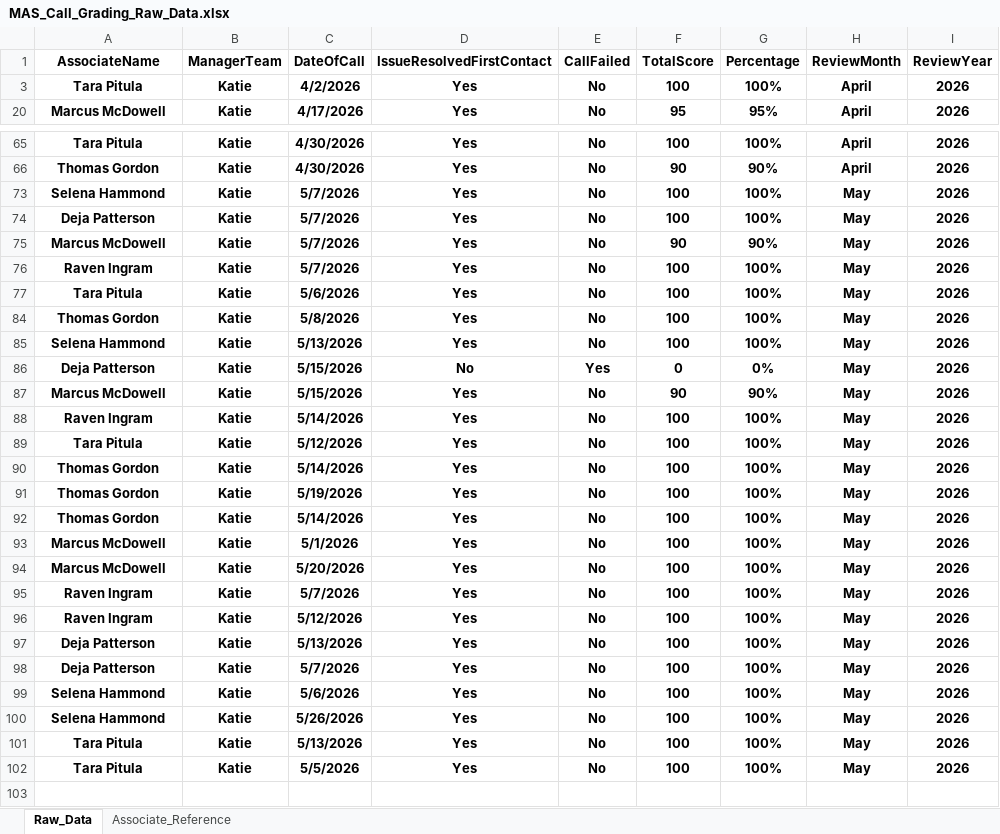
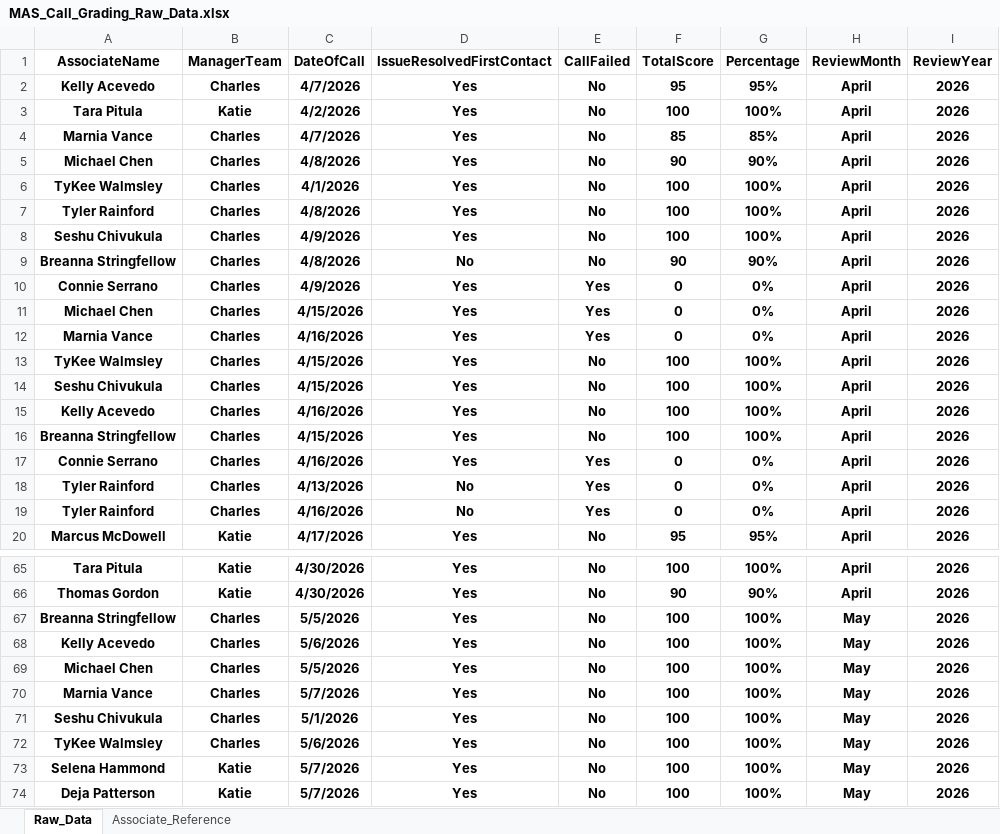
Before and after one commit to anfruu/mas-dashboard, an Excel workbook: MAS_Call_Grading_Raw_Data.xlsx, sheet Raw_Data, drawn as a sheet; only a part is shown, gaps mark what is left out; the shorter side is filled out with more unchanged rows; values as stored, in another font and other column widths than the file's, no borders; table styles not drawn; the diff covers the shown part only; the diff names each change by its address in the sheet, - before the commit and + after, or states it on an @@ line.

Commit message:
Update 0529

```diff
--- a/MAS_Call_Grading_Raw_Data.xlsx (sheet Raw_Data)
+++ b/MAS_Call_Grading_Raw_Data.xlsx (sheet Raw_Data)
@@ row 2 unhidden: Kelly Acevedo | Charles | 4/7/2026 | Yes | No | 95 | 95% | April | 2026 @@
@@ row 4 unhidden: Marnia Vance | Charles | 4/7/2026 | Yes | No | 85 | 85% | April | 2026 @@
@@ row 5 unhidden: Michael Chen | Charles | 4/8/2026 | Yes | No | 90 | 90% | April | 2026 @@
@@ row 6 unhidden: TyKee Walmsley | Charles | 4/1/2026 | Yes | No | 100 | 100% | April | 2026 @@
@@ row 7 unhidden: Tyler Rainford | Charles | 4/8/2026 | Yes | No | 100 | 100% | April | 2026 @@
@@ row 8 unhidden: Seshu Chivukula | Charles | 4/9/2026 | Yes | No | 100 | 100% | April | 2026 @@
@@ row 9 unhidden: Breanna Stringfellow | Charles | 4/8/2026 | No | No | 90 | 90% | April | 2026 @@
@@ row 10 unhidden: Connie Serrano | Charles | 4/9/2026 | Yes | Yes | 0 | 0% | April | 2026 @@
@@ row 11 unhidden: Michael Chen | Charles | 4/15/2026 | Yes | Yes | 0 | 0% | April | 2026 @@
@@ row 12 unhidden: Marnia Vance | Charles | 4/16/2026 | Yes | Yes | 0 | 0% | April | 2026 @@
@@ row 13 unhidden: TyKee Walmsley | Charles | 4/15/2026 | Yes | No | 100 | 100% | April | 2026 @@
@@ row 14 unhidden: Seshu Chivukula | Charles | 4/15/2026 | Yes | No | 100 | 100% | April | 2026 @@
@@ row 15 unhidden: Kelly Acevedo | Charles | 4/16/2026 | Yes | No | 100 | 100% | April | 2026 @@
@@ row 16 unhidden: Breanna Stringfellow | Charles | 4/15/2026 | Yes | No | 100 | 100% | April | 2026 @@
@@ row 17 unhidden: Connie Serrano | Charles | 4/16/2026 | Yes | Yes | 0 | 0% | April | 2026 @@
@@ row 18 unhidden: Tyler Rainford | Charles | 4/13/2026 | No | Yes | 0 | 0% | April | 2026 @@
@@ row 19 unhidden: Tyler Rainford | Charles | 4/16/2026 | No | Yes | 0 | 0% | April | 2026 @@
@@ row 67 unhidden: Breanna Stringfellow | Charles | 5/5/2026 | Yes | No | 100 | 100% | May | 2026 @@
@@ row 68 unhidden: Kelly Acevedo | Charles | 5/6/2026 | Yes | No | 100 | 100% | May | 2026 @@
@@ row 69 unhidden: Michael Chen | Charles | 5/5/2026 | Yes | No | 100 | 100% | May | 2026 @@
@@ row 70 unhidden: Marnia Vance | Charles | 5/7/2026 | Yes | No | 100 | 100% | May | 2026 @@
@@ row 71 unhidden: Seshu Chivukula | Charles | 5/1/2026 | Yes | No | 100 | 100% | May | 2026 @@
@@ row 72 unhidden: TyKee Walmsley | Charles | 5/6/2026 | Yes | No | 100 | 100% | May | 2026 @@
```
Also changed, not shown: 5 added rows and 23 hidden or unhidden rows elsewhere in this sheet.
